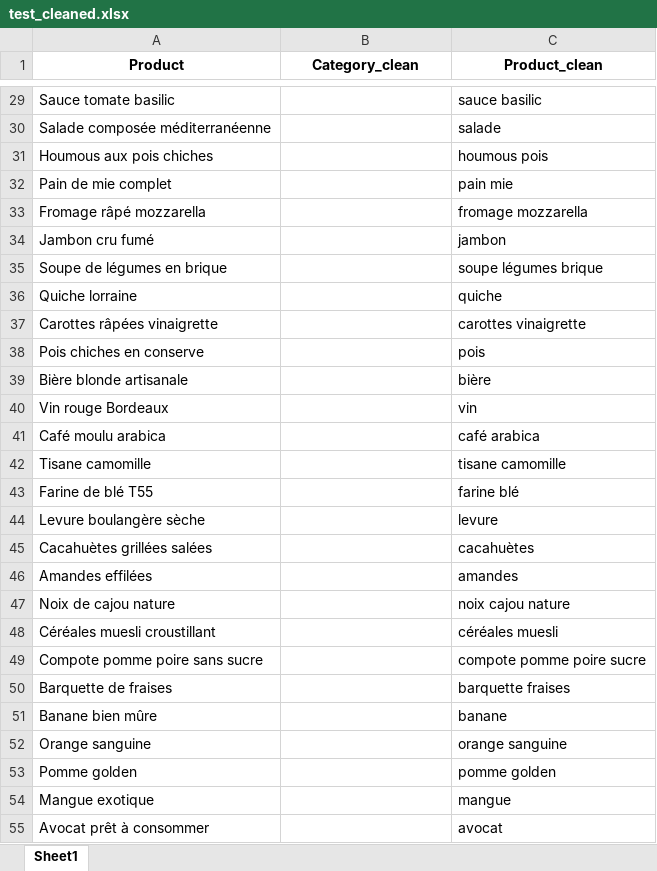
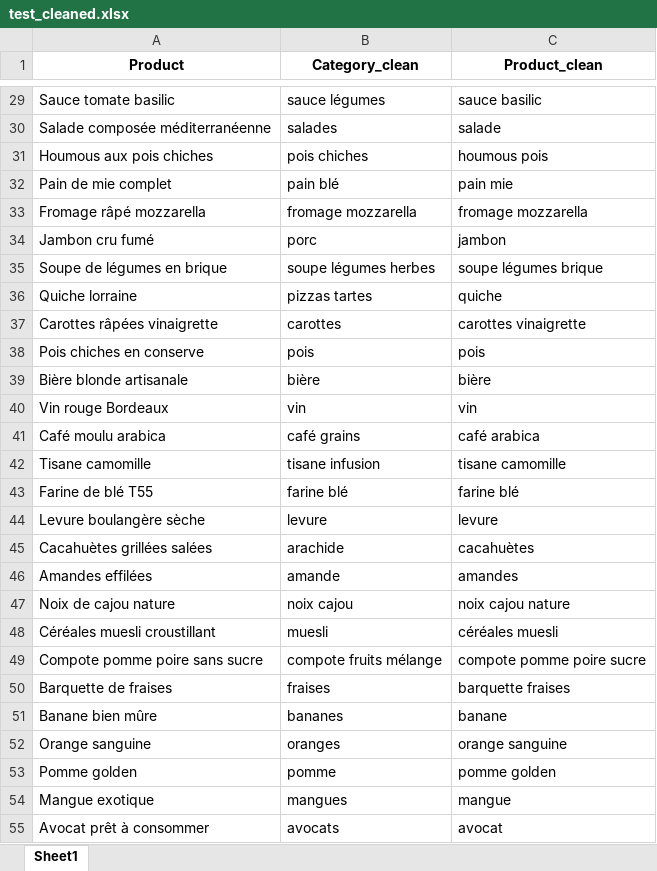
Before and after one commit to ITSAIDI/test_technique_chemosens, an Excel workbook: data/test_cleaned.xlsx, sheet Sheet1, drawn as a sheet; only a part is shown, gaps mark what is left out; values as stored, in another font and other column widths than the file's, no borders; the diff covers the shown part only; the diff names each change by its address in the sheet, - before the commit and + after, or states it on an @@ line.

```diff
--- a/data/test_cleaned.xlsx (sheet Sheet1)
+++ b/data/test_cleaned.xlsx (sheet Sheet1)
-B29 (Category_clean): (empty)
+B29 (Category_clean): sauce légumes
-B30 (Category_clean): (empty)
+B30 (Category_clean): salades
-B31 (Category_clean): (empty)
+B31 (Category_clean): pois chiches
-B32 (Category_clean): (empty)
+B32 (Category_clean): pain blé
-B33 (Category_clean): (empty)
+B33 (Category_clean): fromage mozzarella
-B34 (Category_clean): (empty)
+B34 (Category_clean): porc
-B35 (Category_clean): (empty)
+B35 (Category_clean): soupe légumes herbes
-B36 (Category_clean): (empty)
+B36 (Category_clean): pizzas tartes
-B37 (Category_clean): (empty)
+B37 (Category_clean): carottes
-B38 (Category_clean): (empty)
+B38 (Category_clean): pois
-B39 (Category_clean): (empty)
+B39 (Category_clean): bière
-B40 (Category_clean): (empty)
+B40 (Category_clean): vin
-B41 (Category_clean): (empty)
+B41 (Category_clean): café grains
-B42 (Category_clean): (empty)
+B42 (Category_clean): tisane infusion
-B43 (Category_clean): (empty)
+B43 (Category_clean): farine blé
-B44 (Category_clean): (empty)
+B44 (Category_clean): levure
-B45 (Category_clean): (empty)
+B45 (Category_clean): arachide
-B46 (Category_clean): (empty)
+B46 (Category_clean): amande
-B47 (Category_clean): (empty)
+B47 (Category_clean): noix cajou
-B48 (Category_clean): (empty)
+B48 (Category_clean): muesli
-B49 (Category_clean): (empty)
+B49 (Category_clean): compote fruits mélange
-B50 (Category_clean): (empty)
+B50 (Category_clean): fraises
-B51 (Category_clean): (empty)
+B51 (Category_clean): bananes
-B52 (Category_clean): (empty)
+B52 (Category_clean): oranges
-B53 (Category_clean): (empty)
+B53 (Category_clean): pomme
-B54 (Category_clean): (empty)
+B54 (Category_clean): mangues
-B55 (Category_clean): (empty)
+B55 (Category_clean): avocats
```
Also changed, not shown: 73 edited cells elsewhere in this sheet, data/train_cleaned.xlsx, 5 other files.
